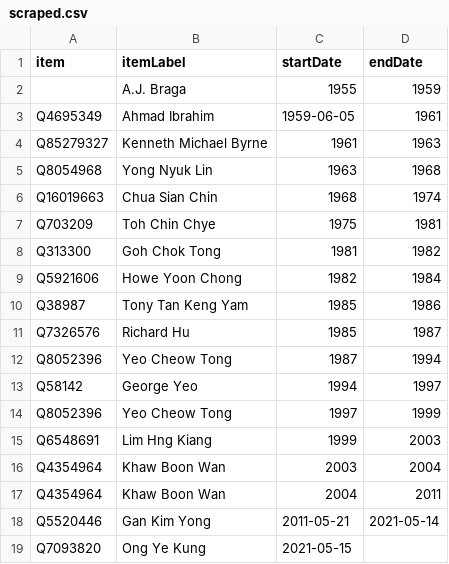
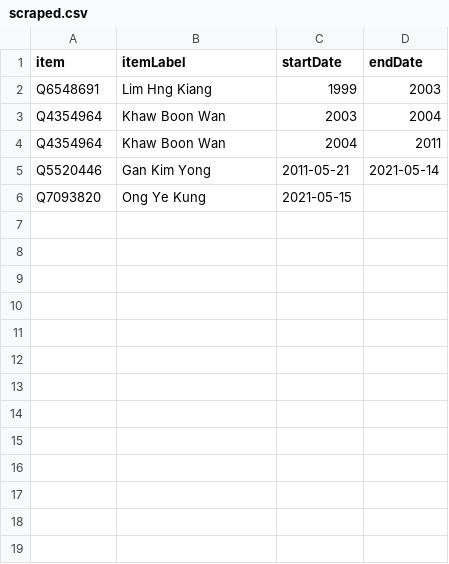
Before and after one commit to every-politician-scrapers/singapore-ministers, a CSV file: sources/health-minister/scraped.csv, drawn as a sheet; the diff names each change by its address in the sheet, - before the commit and + after, or states it on an @@ line.

```diff
--- a/sources/health-minister/scraped.csv
+++ b/sources/health-minister/scraped.csv
-row 2:  | A.J. Braga | 1955 | 1959
-row 3: Q4695349 | Ahmad Ibrahim | 1959-06-05 | 1961
-row 4: Q85279327 | Kenneth Michael Byrne | 1961 | 1963
-row 5: Q8054968 | Yong Nyuk Lin | 1963 | 1968
-row 6: Q16019663 | Chua Sian Chin | 1968 | 1974
-row 7: Q703209 | Toh Chin Chye | 1975 | 1981
-row 8: Q313300 | Goh Chok Tong | 1981 | 1982
-row 9: Q5921606 | Howe Yoon Chong | 1982 | 1984
-row 10: Q38987 | Tony Tan Keng Yam | 1985 | 1986
-row 11: Q7326576 | Richard Hu | 1985 | 1987
-row 12: Q8052396 | Yeo Cheow Tong | 1987 | 1994
-row 13: Q58142 | George Yeo | 1994 | 1997
-row 14: Q8052396 | Yeo Cheow Tong | 1997 | 1999
```
Also changed, not shown: sources/health-minister/diff.csv, sources/health-minister/wikidata.csv, 5 other files.
